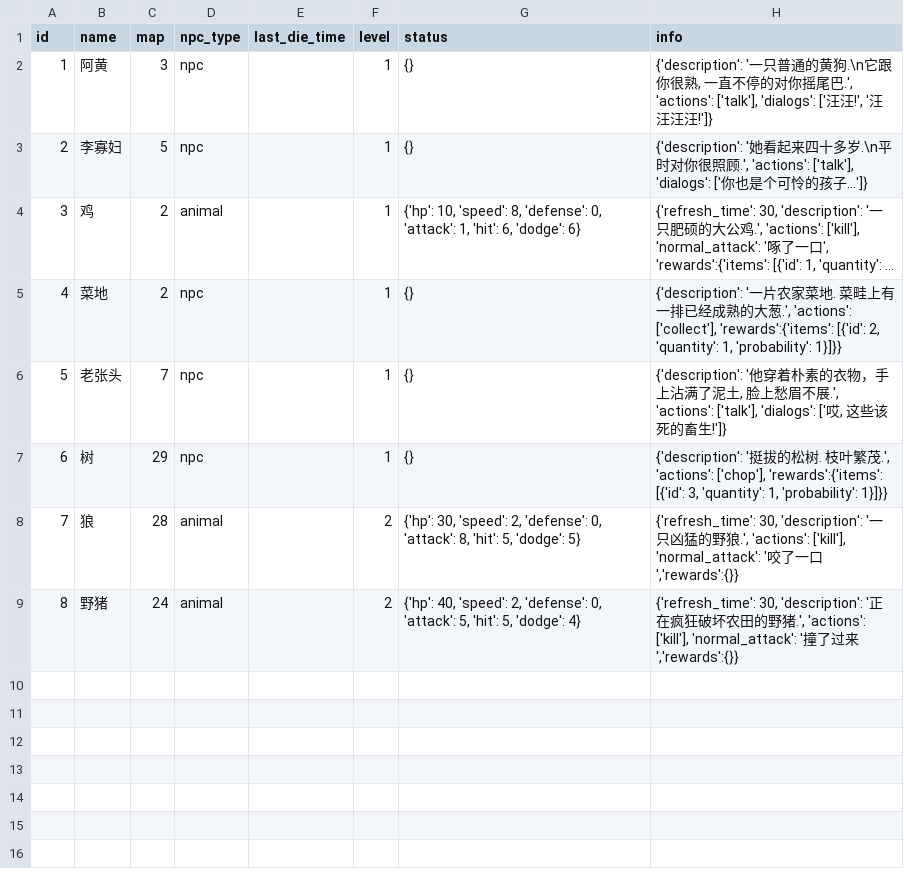
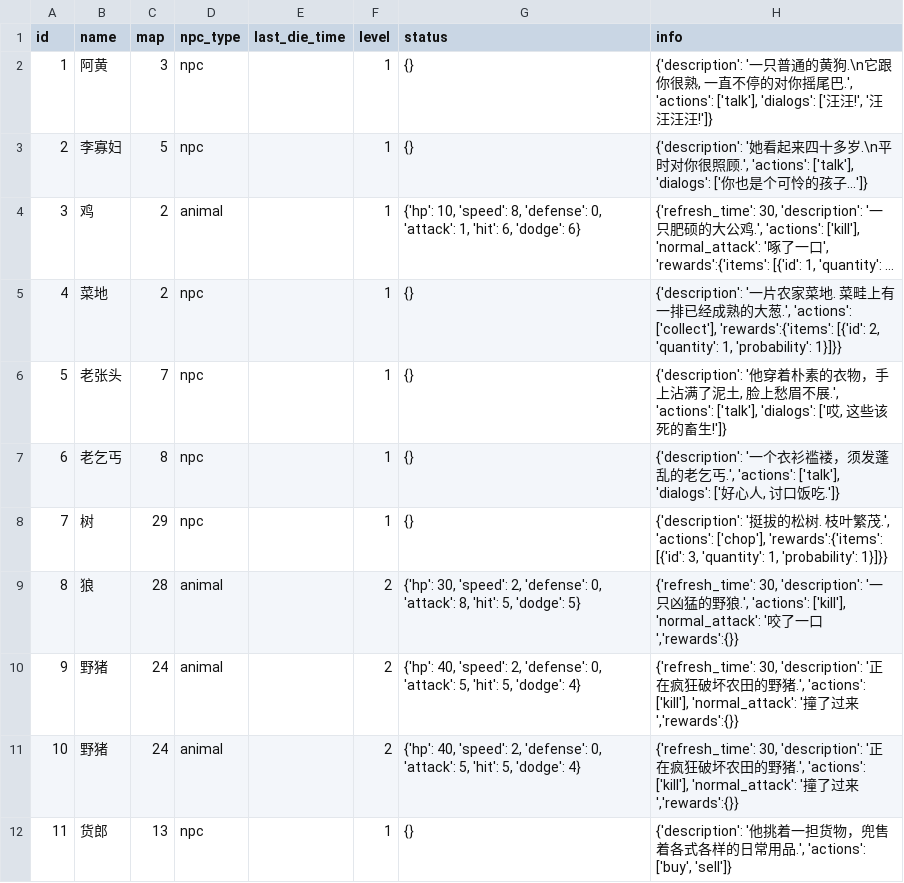
Before and after one commit to jialei57/omjh-api, a CSV file: lib/data/npcs.csv, drawn as a sheet; long unchanged cells end in …; addresses are those after the commit; the diff names each change by its address in the sheet, - before the commit and + after, or states it on an @@ line.

```diff
--- a/lib/data/npcs.csv
+++ b/lib/data/npcs.csv
+row 7: 6 | 老乞丐 | 8 | npc |  | 1 | {} | {'description': '一个衣衫褴褛，须发蓬乱的老乞丐.', 'actions': ['talk'], 'dialogs': ['好心人, 讨口饭吃.']}
@@ column A (id) renumbered between rows 8 and 10 @@
+row 11: 10 | 野猪 | 24 | animal |  | 2 | {'hp': 40, 'speed': 2, 'defense': 0, 'attack': 5, 'hit': 5, 'dodge': 4} | {'refresh_time': 30, 'description': '正在疯狂破坏农田的野猪.', 'actions': ['kill'], 'normal_attack': '撞了过来','rewards':{}}
+row 12: 11 | 货郎 | 13 | npc |  | 1 | {} | {'description': '他挑着一担货物，兜售着各式各样的日常用品.', 'actions': ['buy', 'sell']}
```
Also changed, not shown: lib/data/map.csv, lib/data/quests.csv, 3 other files.
